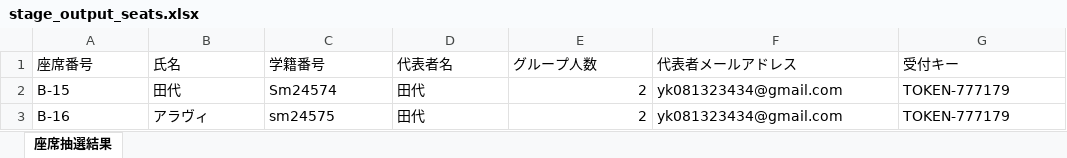
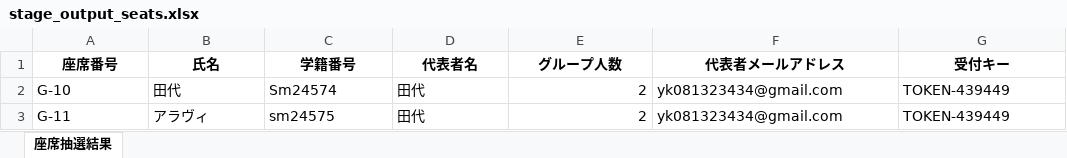
Before and after one commit to alavitashdid/ticket-system2, an Excel workbook: stage_output_seats.xlsx, sheet 座席抽選結果, drawn as a sheet; values as stored, in another font and other column widths than the file's, no borders; the diff names each change by its address in the sheet, - before the commit and + after, or states it on an @@ line.

Commit message:
エクセル

```diff
--- a/stage_output_seats.xlsx (sheet 座席抽選結果)
+++ b/stage_output_seats.xlsx (sheet 座席抽選結果)
@@ A1:G1 bold: off → on, alignment: left → center @@
-A2 (座席番号): B-15
+A2 (座席番号): G-10
-G2:G3 (受付キー): TOKEN-777179
+G2:G3 (受付キー): TOKEN-439449
-A3 (座席番号): B-16
+A3 (座席番号): G-11
```
